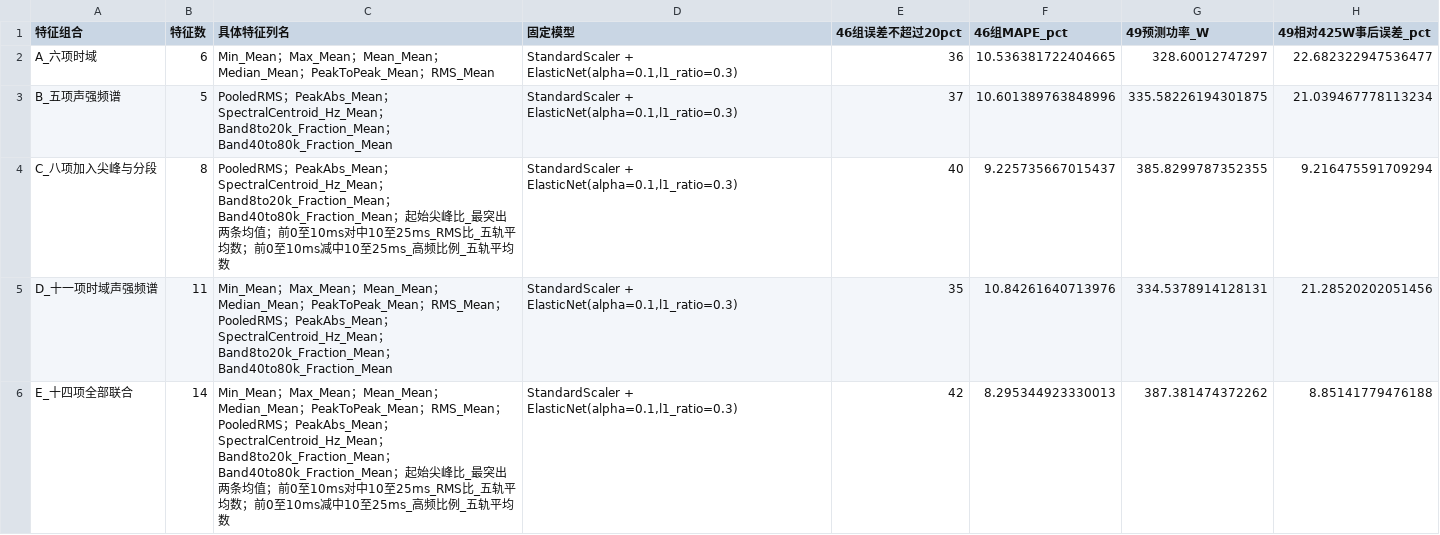
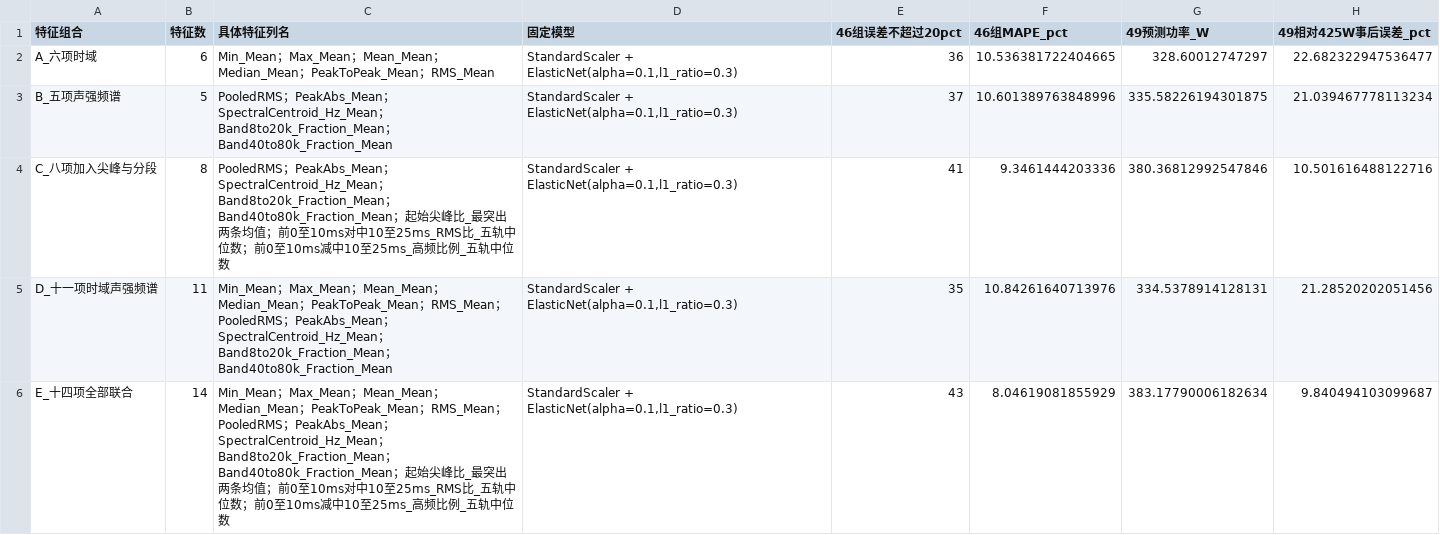
Before and after one commit to hybwhite-stack/ME5106-acoustic-feature-engineering, a CSV file: results/固定ElasticNet特征消融.csv, drawn as a sheet.

```diff
--- a/results/固定ElasticNet特征消融.csv
+++ b/results/固定ElasticNet特征消融.csv
@@ -3,4 +3,4 @@ A_六项时域,6,Min_Mean；Max_Mean；Mean_Mean；Median_Mean；PeakToPeak_Mean
 B_五项声强频谱,5,PooledRMS；PeakAbs_Mean；SpectralCentroid_Hz_Mean；Band8to20k_Fraction_Mean；Band40to80k_Fraction_Mean,"StandardScaler + ElasticNet(alpha=0.1,l1_ratio=0.3)",37,10.601389763848996,335.58226194301875,21.039467778113234
-C_八项加入尖峰与分段,8,PooledRMS；PeakAbs_Mean；SpectralCentroid_Hz_Mean；Band8to20k_Fraction_Mean；Band40to80k_Fraction_Mean；起始尖峰比_最突出两条均值；前0至10ms对中10至25ms_RMS比_五轨平均数；前0至10ms减中10至25ms_高频比例_五轨平均数,"StandardScaler + ElasticNet(alpha=0.1,l1_ratio=0.3)",40,9.225735667015437,385.8299787352355,9.216475591709294
+C_八项加入尖峰与分段,8,PooledRMS；PeakAbs_Mean；SpectralCentroid_Hz_Mean；Band8to20k_Fraction_Mean；Band40to80k_Fraction_Mean；起始尖峰比_最突出两条均值；前0至10ms对中10至25ms_RMS比_五轨中位数；前0至10ms减中10至25ms_高频比例_五轨中位数,"StandardScaler + ElasticNet(alpha=0.1,l1_ratio=0.3)",41,9.3461444203336,380.36812992547846,10.501616488122716
 D_十一项时域声强频谱,11,Min_Mean；Max_Mean；Mean_Mean；Median_Mean；PeakToPeak_Mean；RMS_Mean；PooledRMS；PeakAbs_Mean；SpectralCentroid_Hz_Mean；Band8to20k_Fraction_Mean；Band40to80k_Fraction_Mean,"StandardScaler + ElasticNet(alpha=0.1,l1_ratio=0.3)",35,10.84261640713976,334.5378914128131,21.28520202051456
-E_十四项全部联合,14,Min_Mean；Max_Mean；Mean_Mean；Median_Mean；PeakToPeak_Mean；RMS_Mean；PooledRMS；PeakAbs_Mean；SpectralCentroid_Hz_Mean；Band8to20k_Fraction_Mean；Band40to80k_Fraction_Mean；起始尖峰比_最突出两条均值；前0至10ms对中10至25ms_RMS比_五轨平均数；前0至10ms减中10至25ms_高频比例_五轨平均数,"StandardScaler + ElasticNet(alpha=0.1,l1_ratio=0.3)",42,8.295344923330013,387.381474372262,8.85141779476188
+E_十四项全部联合,14,Min_Mean；Max_Mean；Mean_Mean；Median_Mean；PeakToPeak_Mean；RMS_Mean；PooledRMS；PeakAbs_Mean；SpectralCentroid_Hz_Mean；Band8to20k_Fraction_Mean；Band40to80k_Fraction_Mean；起始尖峰比_最突出两条均值；前0至10ms对中10至25ms_RMS比_五轨中位数；前0至10ms减中10至25ms_高频比例_五轨中位数,"StandardScaler + ElasticNet(alpha=0.1,l1_ratio=0.3)",43,8.04619081855929,383.17790006182634,9.840494103099687
```
Also changed, not shown: results/46组功率逐组留出.csv, results/47组速度逐组留出.csv, 14 other files.
